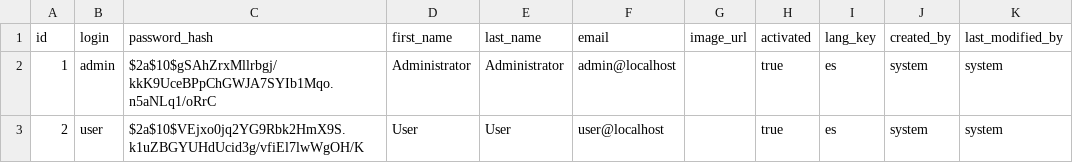
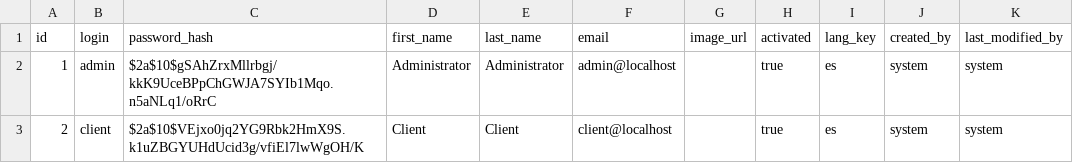
Before and after one commit to juancarloslobaina/cdex, a CSV file: src/main/resources/config/liquibase/data/user.csv, drawn as a sheet.

Commit message:
First Commit

```diff
--- a/src/main/resources/config/liquibase/data/user.csv
+++ b/src/main/resources/config/liquibase/data/user.csv
@@ -2,2 +2,2 @@ id;login;password_hash;first_name;last_name;email;image_url;activated;lang_key;c
 1;admin;$2a$10$gSAhZrxMllrbgj/kkK9UceBPpChGWJA7SYIb1Mqo.n5aNLq1/oRrC;Administrator;Administrator;admin@localhost;;true;es;system;system
-2;user;$2a$10$VEjxo0jq2YG9Rbk2HmX9S.k1uZBGYUHdUcid3g/vfiEl7lwWgOH/K;User;User;user@localhost;;true;es;system;system
+2;client;$2a$10$VEjxo0jq2YG9Rbk2HmX9S.k1uZBGYUHdUcid3g/vfiEl7lwWgOH/K;Client;Client;client@localhost;;true;es;system;system
```
Also changed, not shown: 18 other files.
